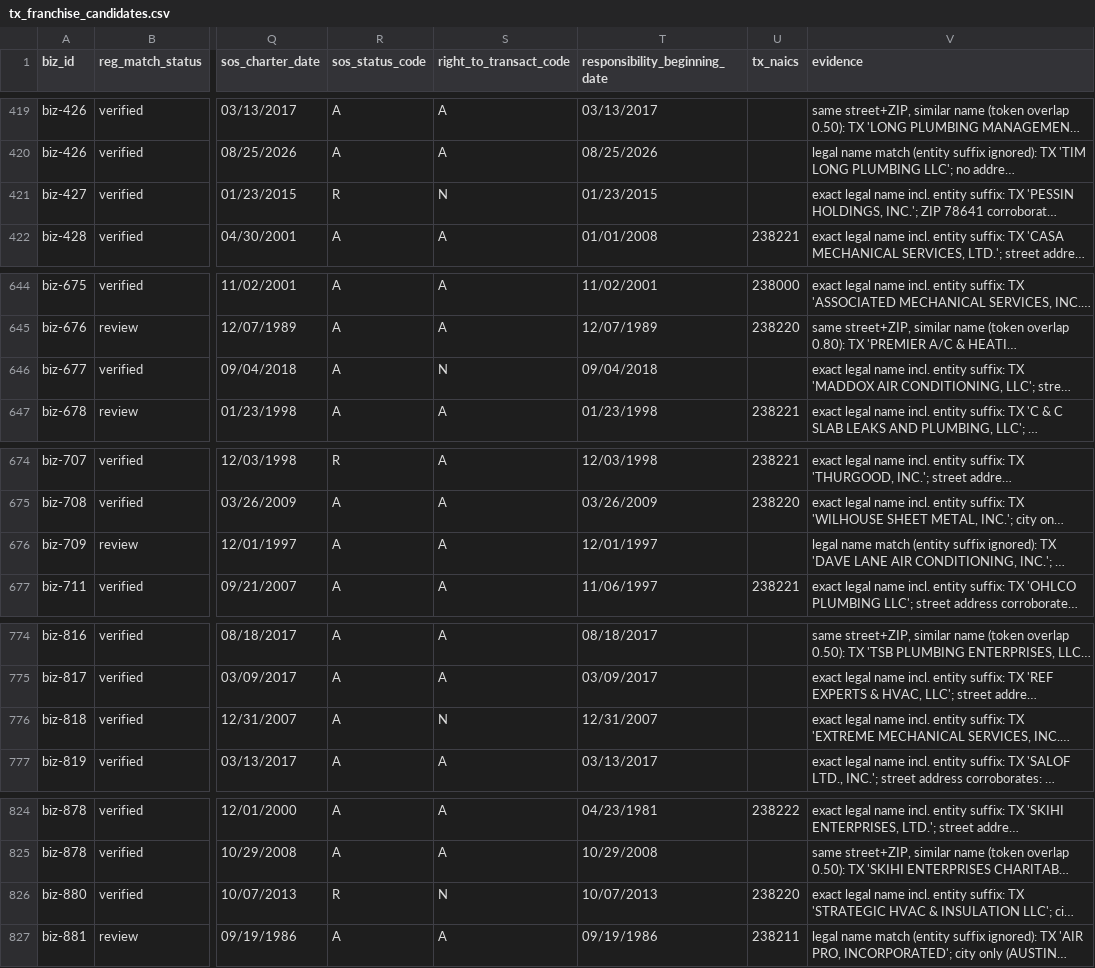
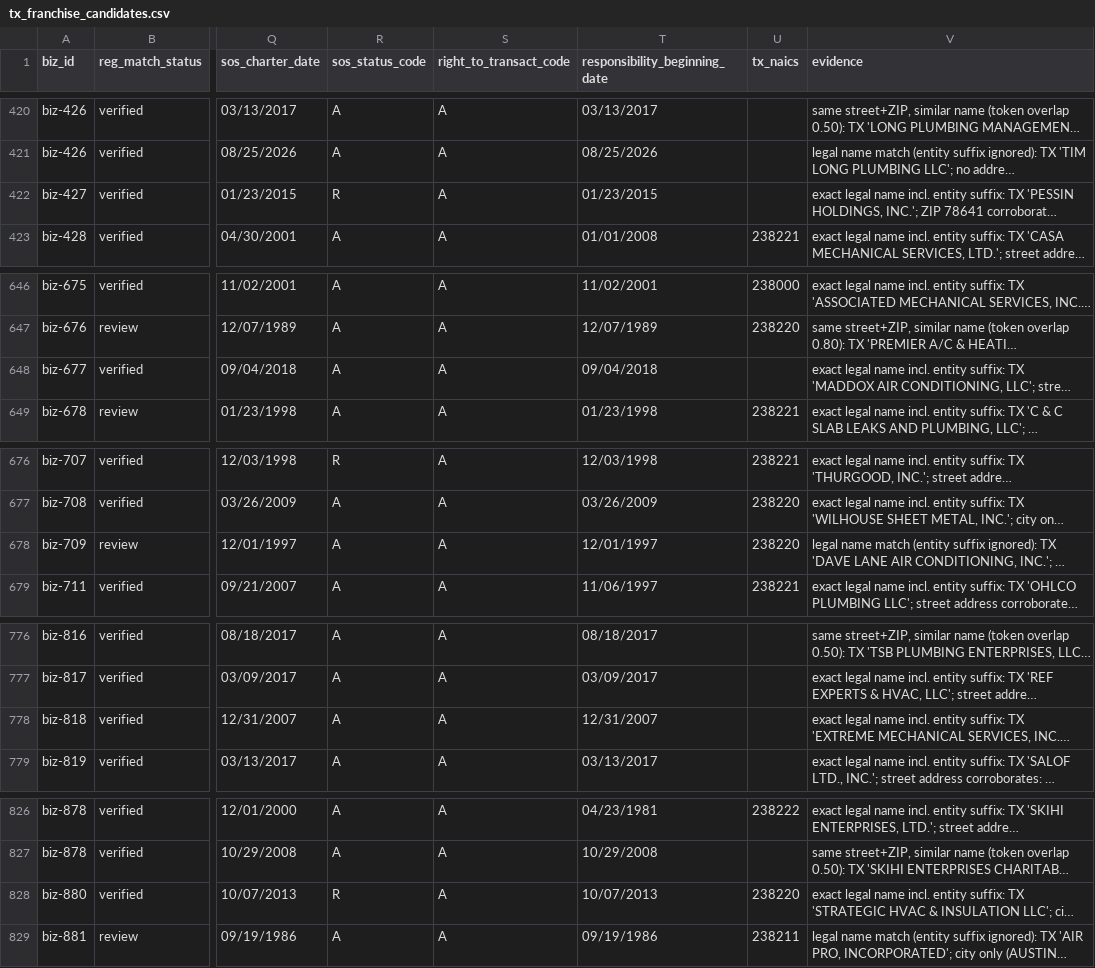
Before and after one commit to tillotsongeorge-sudo/SBASCOUT, a CSV file: states/tx/data/tx_franchise_candidates.csv, drawn as a sheet; only a part is shown, gaps mark what is left out; long unchanged cells end in …; addresses are those after the commit; the diff covers the shown part only; the diff names each change by its address in the sheet, - before the commit and + after, or states it on an @@ line.

```diff
--- a/states/tx/data/tx_franchise_candidates.csv
+++ b/states/tx/data/tx_franchise_candidates.csv
-S422 (right_to_transact_code): N
+S422 (right_to_transact_code): A
-S648 (right_to_transact_code): N
+S648 (right_to_transact_code): A
-U678 (tx_naics): (empty)
+U678 (tx_naics): 238220
-S778 (right_to_transact_code): N
+S778 (right_to_transact_code): A
-S828 (right_to_transact_code): N
+S828 (right_to_transact_code): A
```
Also changed, not shown: 2 added rows and 28 edited cells elsewhere in this file, states/tx/data/business_registry.csv, states/tx/data/loans.csv, 13 other files.
